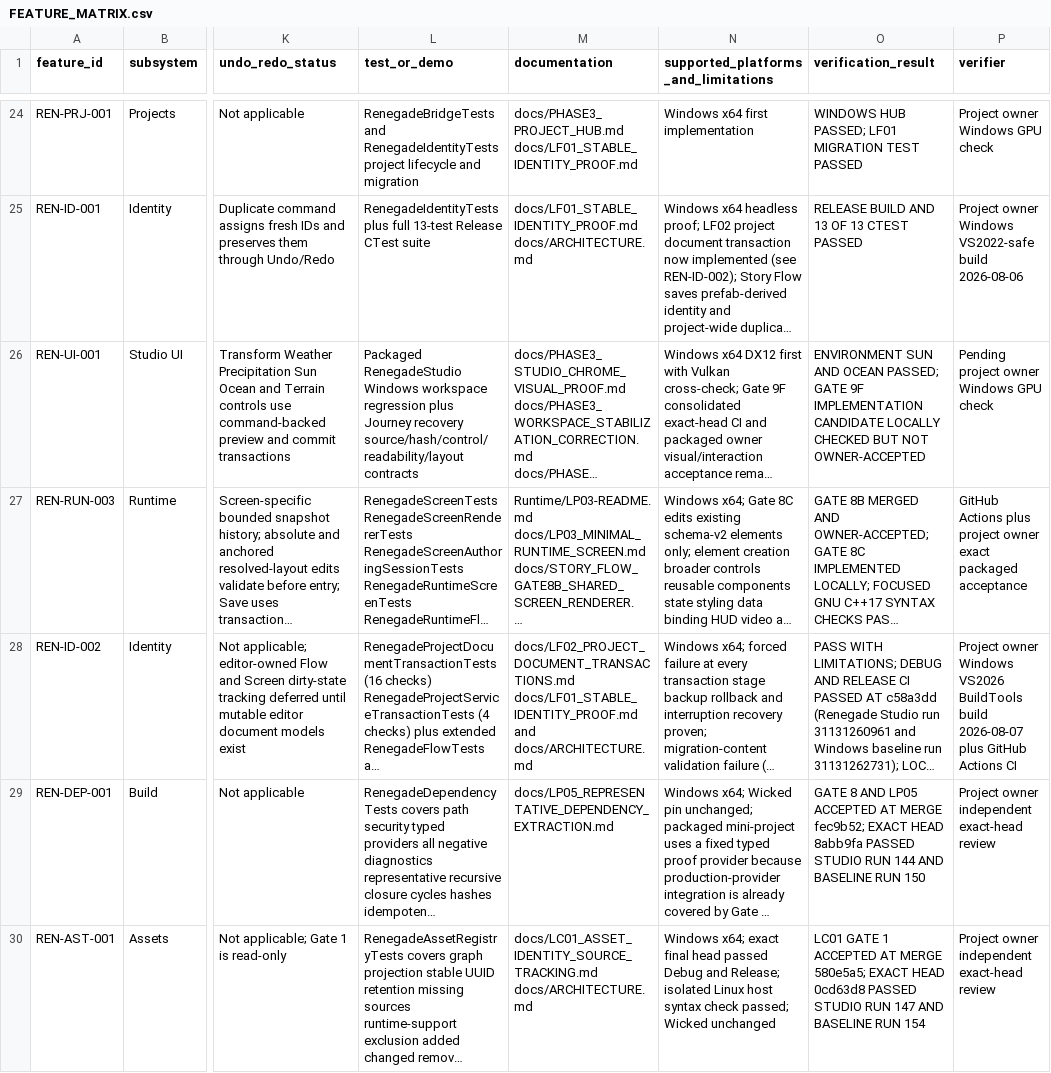
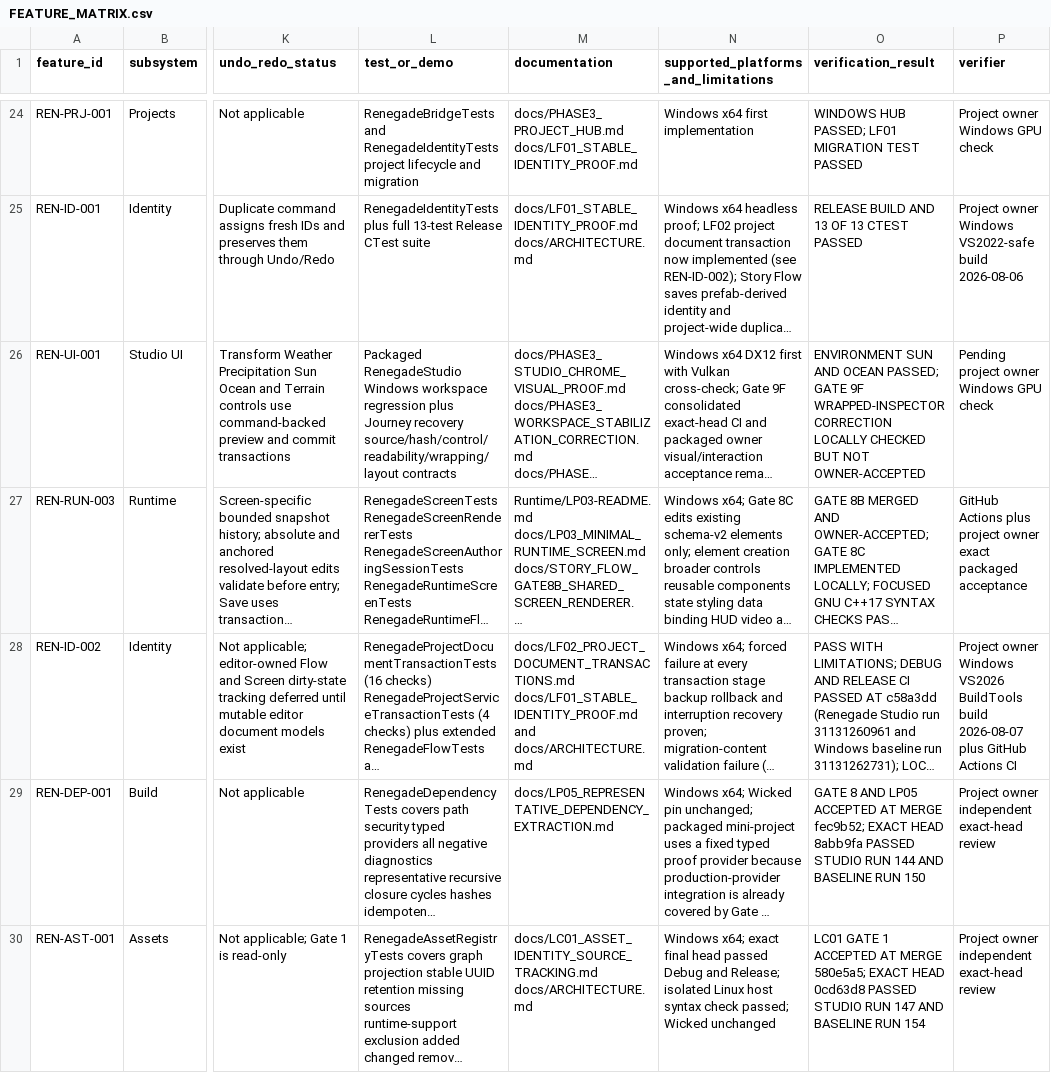
Before and after one commit to mav3r1ckmediastudio-glitch/renegade-engine, a CSV file: docs/FEATURE_MATRIX.csv, drawn as a sheet; only a part is shown, gaps mark what is left out; long unchanged cells end in …; the diff names each change by its address in the sheet, - before the commit and + after, or states it on an @@ line.

Commit message:
Wrap Journey Inspector status and validation text

```diff
--- a/docs/FEATURE_MATRIX.csv
+++ b/docs/FEATURE_MATRIX.csv
-L26 (test_or_demo): …Journey recovery source/hash/control/readability/layout contracts
+L26 (test_or_demo): …Journey recovery source/hash/control/readability/wrapping/layout contracts
-O26 (verification_result): …GATE 9F IMPLEMENTATION CANDIDATE LOCALLY CHECKED…
+O26 (verification_result): …GATE 9F WRAPPED-INSPECTOR CORRECTION LOCALLY CHECKED…
```
Also changed, not shown: 6 other files.
